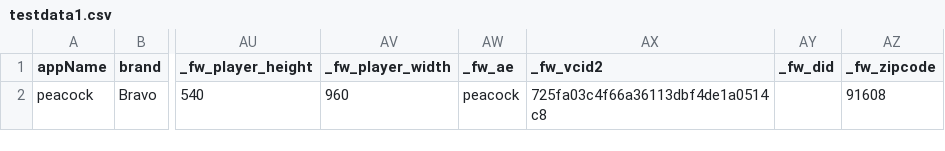
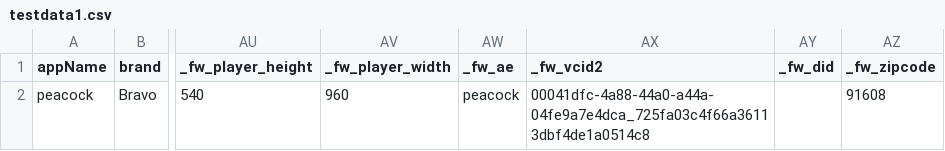
Before and after one commit to sindhureddy-nbcuni/poc, a CSV file: target/test-classes/DataSheet/testdata1.csv, drawn as a sheet; only a part is shown, gaps mark what is left out; the diff names each change by its address in the sheet, - before the commit and + after, or states it on an @@ line.

```diff
--- a/target/test-classes/DataSheet/testdata1.csv
+++ b/target/test-classes/DataSheet/testdata1.csv
-AX2 (_fw_vcid2): 725fa03c4f66a36113dbf4de1a0514c8
+AX2 (_fw_vcid2): 00041dfc-4a88-44a0-a44a-04fe9a7e4dca_725fa03c4f66a36113dbf4de1a0514c8
```
Also changed, not shown: 4 other files.
